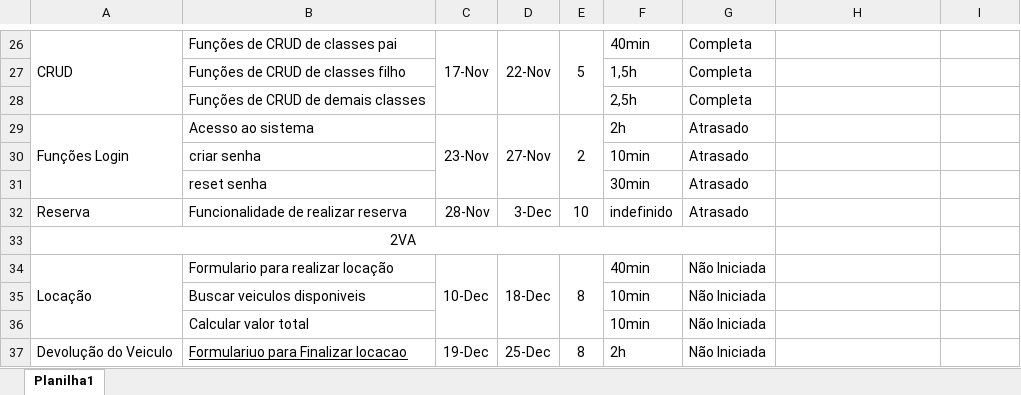
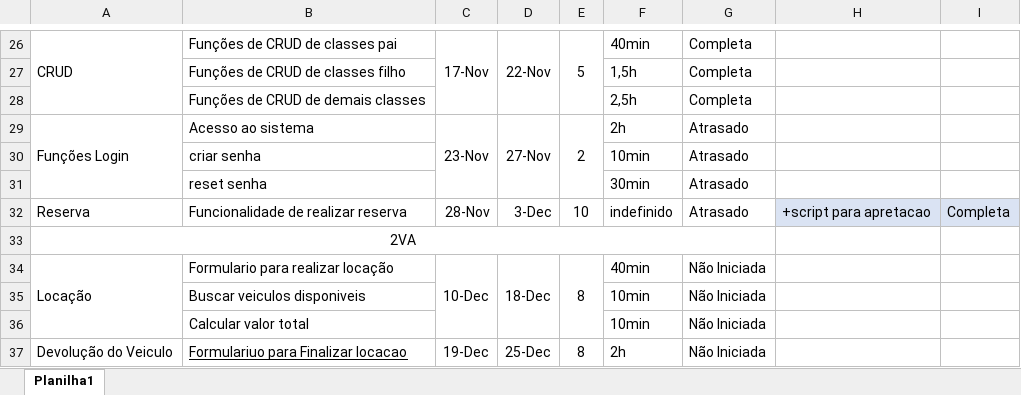
Before and after one commit to FilipeAlv/ProjetoPBD-2018.2-LocadoraVeiculos-LuizFilipe, an Excel workbook: DOCS/Planejamento PBD.xlsx, sheet Planilha1, drawn as a sheet; only a part is shown, gaps mark what is left out; values as stored, in another font and other column widths than the file's, no borders; the diff names each change by its address in the sheet, - before the commit and + after, or states it on an @@ line.

Commit message:
script

```diff
--- a/DOCS/Planejamento PBD.xlsx (sheet Planilha1)
+++ b/DOCS/Planejamento PBD.xlsx (sheet Planilha1)
-H32: (empty)
+H32: +script para apretacao
-H32:I32 fill: none
+H32:I32 fill: #DAE3F3
-I32: (empty)
+I32: Completa
```
Also changed, not shown: 47 other files.
